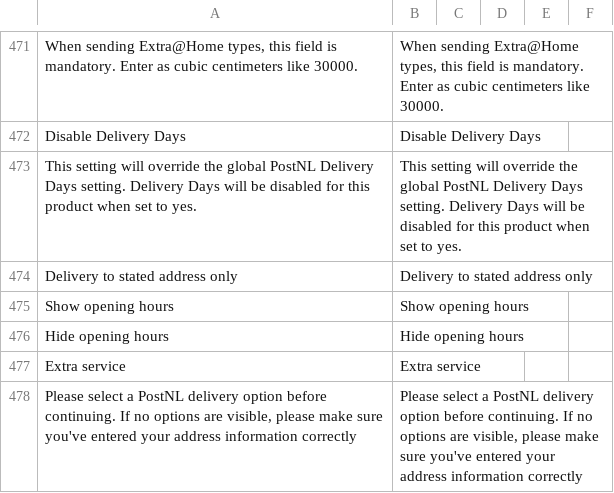
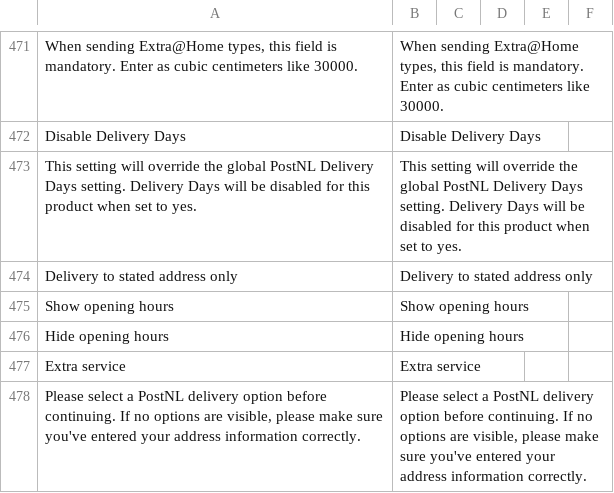
Before and after one commit to postnl/postnl-magento2, a CSV file: i18n/en_US.csv, drawn as a sheet; only a part is shown, gaps mark what is left out; the diff names each change by its address in the sheet, - before the commit and + after, or states it on an @@ line.

Commit message:
Fixed a translation which was missing a period

```diff
--- a/i18n/en_US.csv
+++ b/i18n/en_US.csv
-A478: …address information correctly
+A478: …address information correctly.
-B478: …address information correctly
+B478: …address information correctly.
```
Also changed, not shown: i18n/nl_NL.csv, 1 other file.
